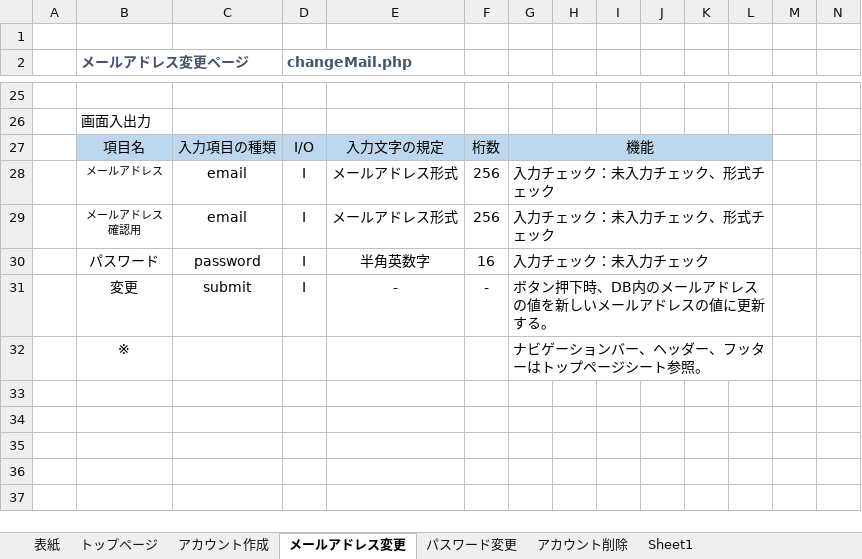
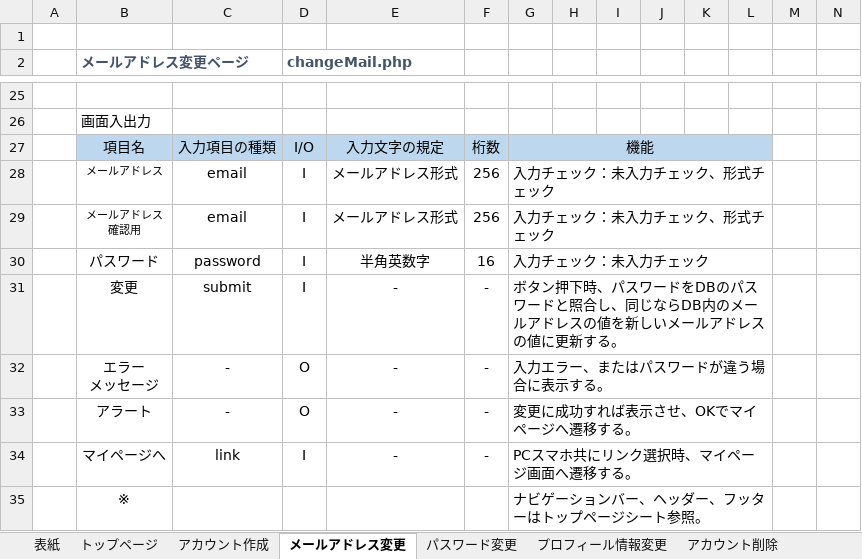
Before and after one commit to sss-sr2021/GUYS, an Excel workbook: 提出物/詳細設計書【編集：伊藤明洋】.xlsx, sheet メールアドレス変更, drawn as a sheet; only a part is shown, gaps mark what is left out; values as stored, in another font and other column widths than the file's, no borders; charts and pictures not drawn; ↵ is a line break in a cell; the diff names each change by its address in the sheet, - before the commit and + after, or states it on an @@ line.

```diff
--- a/提出物/詳細設計書【編集：伊藤明洋】.xlsx (sheet メールアドレス変更)
+++ b/提出物/詳細設計書【編集：伊藤明洋】.xlsx (sheet メールアドレス変更)
+sheet tab: プロフィール情報変更
-G31: …押下時、DB内のメ…
+G31: …押下時、パスワードをDBのパスワードと照合し、同じならDB内のメ…
+row 32:  | エラー ↵ メッセージ | - | O | - | - | 入力エラー、またはパスワードが違う場合に表示する。
+row 33:  | アラート | - | O | - | - | 変更に成功すれば表示させ、OKでマイページへ遷移する。
+row 34:  | マイページへ | link | I | - | - | PCスマホ共にリンク選択時、マイページ画面へ遷移する。
```
Also changed, not shown: sheet パスワード変更, sheet アカウント作成, sheet アカウント削除, other sheet tabs, charts or pictures.
